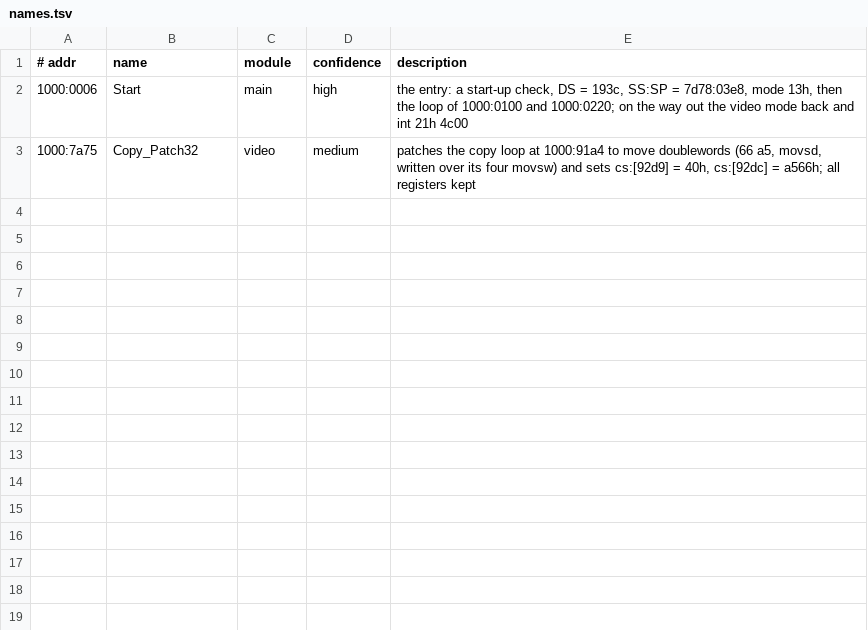
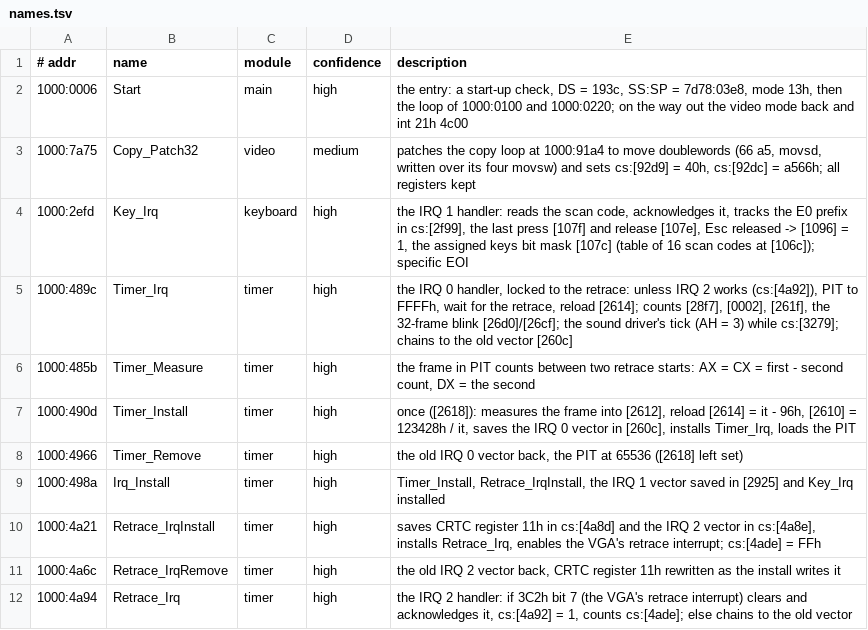
Before and after one commit to emdzej/openmm, a TSV file: tools/ghidra/names.tsv, drawn as a sheet; the diff names each change by its address in the sheet, - before the commit and + after, or states it on an @@ line.

Commit message:
Timer and keyboard: the IRQ handlers and their installation, checked against the original
Key_Irq 1000:2efd (3 recordings), Timer_Irq 1000:489c (ticks 1, 50, 300), Timer_Measure,
Timer_Install, Irq_Install, Retrace_IrqInstall (first calls); Timer_Remove, Retrace_IrqRemove and
Retrace_Irq ported from the disassembly (not reached in recordings: the exit, and IRQ 2, which the
harness's VGA never raises). The checker compares a call's BP only where the service reads it.

```diff
--- a/tools/ghidra/names.tsv
+++ b/tools/ghidra/names.tsv
+row 4: 1000:2efd | Key_Irq | keyboard | high | the IRQ 1 handler: reads the scan code, acknowledges it, tracks the E0 prefix in cs:[2f99], the last press [107f] and release [107e], Esc released -> [1096] = 1, the assigned keys bit mask [107c] (table of 16 scan codes at [106c]); specific EOI
+row 5: 1000:489c | Timer_Irq | timer | high | the IRQ 0 handler, locked to the retrace: unless IRQ 2 works (cs:[4a92]), PIT to FFFFh, wait for the retrace, reload [2614]; counts [28f7], [0002], [261f], the 32-frame blink [26d0]/[26cf]; the sound driver's tick (AH = 3) while cs:[3279]; chains to the old vector [260c]
+row 6: 1000:485b | Timer_Measure | timer | high | the frame in PIT counts between two retrace starts: AX = CX = first - second count, DX = the second
+row 7: 1000:490d | Timer_Install | timer | high | once ([2618]): measures the frame into [2612], reload [2614] = it - 96h, [2610] = 123428h / it, saves the IRQ 0 vector in [260c], installs Timer_Irq, loads the PIT
+row 8: 1000:4966 | Timer_Remove | timer | high | the old IRQ 0 vector back, the PIT at 65536 ([2618] left set)
+row 9: 1000:498a | Irq_Install | timer | high | Timer_Install, Retrace_IrqInstall, the IRQ 1 vector saved in [2925] and Key_Irq installed
+row 10: 1000:4a21 | Retrace_IrqInstall | timer | high | saves CRTC register 11h in cs:[4a8d] and the IRQ 2 vector in cs:[4a8e], installs Retrace_Irq, enables the VGA's retrace interrupt; cs:[4ade] = FFh
+row 11: 1000:4a6c | Retrace_IrqRemove | timer | high | the old IRQ 2 vector back, CRTC register 11h rewritten as the install writes it
+row 12: 1000:4a94 | Retrace_Irq | timer | high | the IRQ 2 handler: if 3C2h bit 7 (the VGA's retrace interrupt) clears and acknowledges it, cs:[4a92] = 1, counts cs:[4ade]; else chains to the old vector
```
Also changed, not shown: 6 other files.
